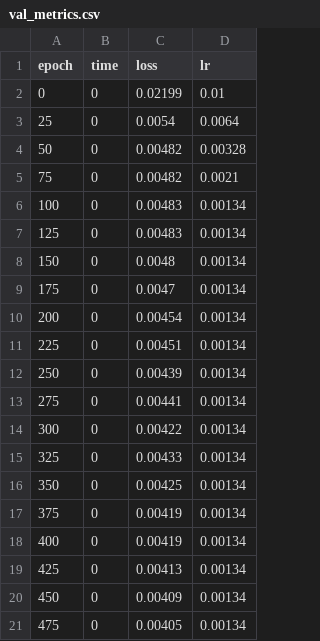
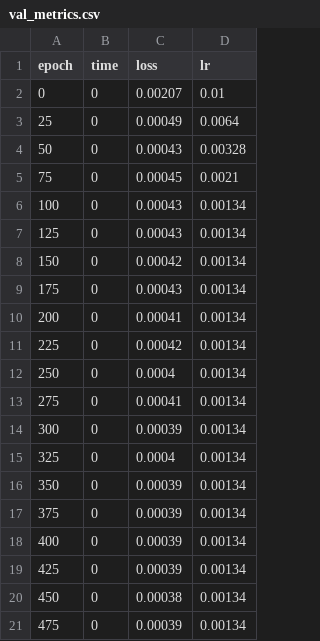
Before and after one commit to sam-j-hall/GO_XASNet, a CSV file: metrics/val_metrics.csv, drawn as a sheet.

```diff
--- a/metrics/val_metrics.csv
+++ b/metrics/val_metrics.csv
@@ -1,21 +1,21 @@
 epoch,time,loss,lr
-0,0,0.02199,0.01
-25,0,0.0054,0.0064
-50,0,0.00482,0.00328
-75,0,0.00482,0.0021
-100,0,0.00483,0.00134
-125,0,0.00483,0.00134
-150,0,0.0048,0.00134
-175,0,0.0047,0.00134
-200,0,0.00454,0.00134
-225,0,0.00451,0.00134
-250,0,0.00439,0.00134
-275,0,0.00441,0.00134
-300,0,0.00422,0.00134
-325,0,0.00433,0.00134
-350,0,0.00425,0.00134
-375,0,0.00419,0.00134
-400,0,0.00419,0.00134
-425,0,0.00413,0.00134
-450,0,0.00409,0.00134
-475,0,0.00405,0.00134
+0,0,0.00207,0.01
+25,0,0.00049,0.0064
+50,0,0.00043,0.00328
+75,0,0.00045,0.0021
+100,0,0.00043,0.00134
+125,0,0.00043,0.00134
+150,0,0.00042,0.00134
+175,0,0.00043,0.00134
+200,0,0.00041,0.00134
+225,0,0.00042,0.00134
+250,0,0.0004,0.00134
+275,0,0.00041,0.00134
+300,0,0.00039,0.00134
+325,0,0.0004,0.00134
+350,0,0.00039,0.00134
+375,0,0.00039,0.00134
+400,0,0.00039,0.00134
+425,0,0.00039,0.00134
+450,0,0.00038,0.00134
+475,0,0.00039,0.00134
```
Also changed, not shown: metrics/train_metrics.csv, 28 other files.
